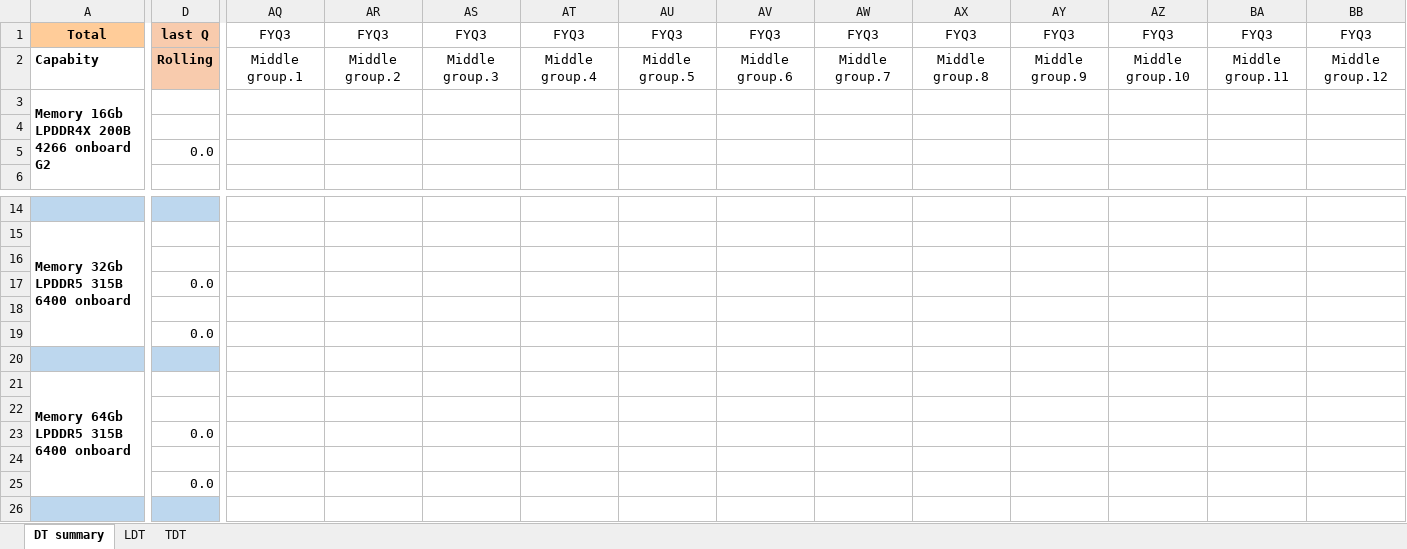
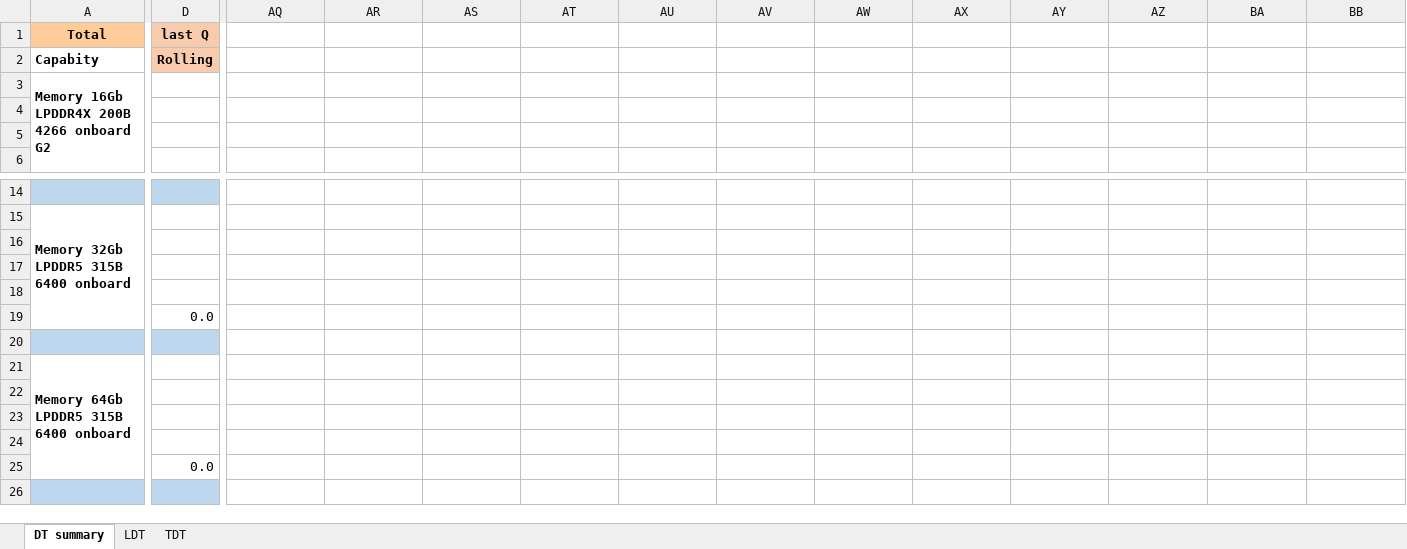
Before and after one commit to xiaoyuge/kingfish-python, an Excel workbook: excel/dt_ds_summary/data/DT_DS_Summary.xlsm, sheet DT summary, drawn as a sheet; only a part is shown, gaps mark what is left out; values as stored, in another font and other column widths than the file's, no borders; conditional formats not drawn; the diff covers the shown part only; the diff names each change by its address in the sheet, - before the commit and + after, or states it on an @@ line.

Commit message:
lnb_summary dt_ds_summary ds_format_v2 逻辑修改

```diff
--- a/excel/dt_ds_summary/data/DT_DS_Summary.xlsm (sheet DT summary)
+++ b/excel/dt_ds_summary/data/DT_DS_Summary.xlsm (sheet DT summary)
-AQ1: FYQ3
+AQ1: (empty)
-AR1: FYQ3
+AR1: (empty)
-AS1: FYQ3
+AS1: (empty)
-AT1: FYQ3
+AT1: (empty)
-AU1: FYQ3
+AU1: (empty)
-AV1: FYQ3
+AV1: (empty)
-AW1: FYQ3
+AW1: (empty)
-AX1: FYQ3
+AX1: (empty)
-AY1: FYQ3
+AY1: (empty)
-AZ1: FYQ3
+AZ1: (empty)
-BA1: FYQ3
+BA1: (empty)
-BB1: FYQ3
+BB1: (empty)
-AQ2: Middle group.1
+AQ2: (empty)
-AR2: Middle group.2
+AR2: (empty)
-AS2: Middle group.3
+AS2: (empty)
-AT2: Middle group.4
+AT2: (empty)
-AU2: Middle group.5
+AU2: (empty)
-AV2: Middle group.6
+AV2: (empty)
-AW2: Middle group.7
+AW2: (empty)
-AX2: Middle group.8
+AX2: (empty)
-AY2: Middle group.9
+AY2: (empty)
-AZ2: Middle group.10
+AZ2: (empty)
-BA2: Middle group.11
+BA2: (empty)
-BB2: Middle group.12
+BB2: (empty)
-D5: 0.0
+D5: (empty)
-D17: 0.0
+D17: (empty)
-D23: 0.0
+D23: (empty)
```
Also changed, not shown: 126 edited cells, cell formats and merged cells elsewhere in this sheet, sheet LDT, sheet TDT, 6 other files.
